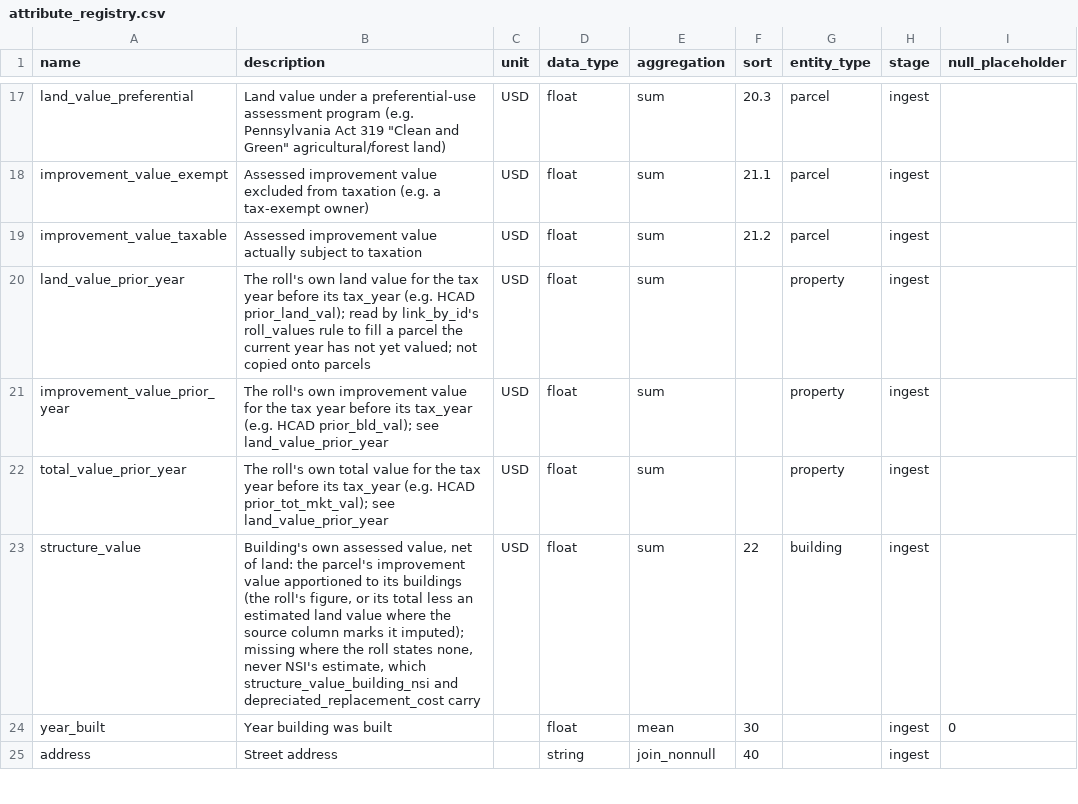
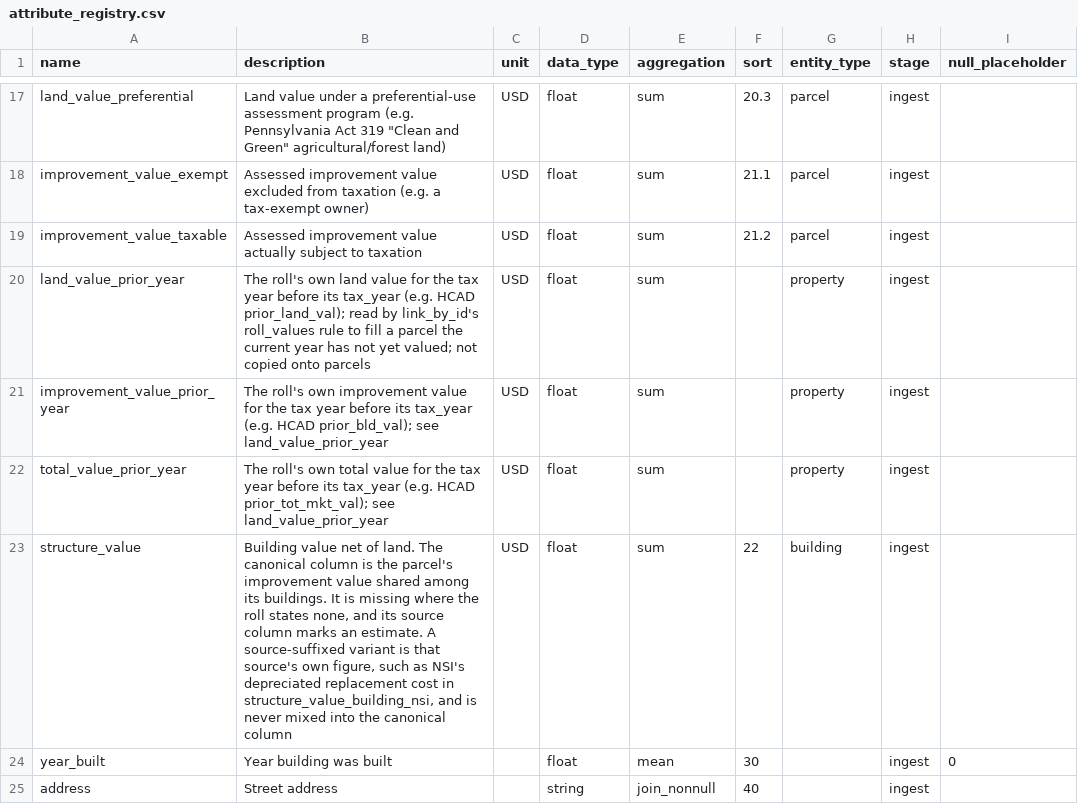
Before and after one commit to chrnolte/openplaces, a CSV file: src/openplaces/core/attribute_registry.csv, drawn as a sheet; only a part is shown, gaps mark what is left out.

Commit message:
Docs: cut footprints, condo footprints kept whole, roll-only structure value
Step review renumbered and its summary recounted (175 steps), pipeline, decisions, provenance and columns pages updated, structure_value's registry text shortened. Reviewed by agy.

```diff
--- a/src/openplaces/core/attribute_registry.csv
+++ b/src/openplaces/core/attribute_registry.csv
@@ -22,3 +22,3 @@ improvement_value_prior_year,"The roll's own improvement value for the tax year
 total_value_prior_year,"The roll's own total value for the tax year before its tax_year (e.g. HCAD prior_tot_mkt_val); see land_value_prior_year",USD,float,sum,,property,ingest
-structure_value,"Building's own assessed value, net of land: the parcel's improvement value apportioned to its buildings (the roll's figure, or its total less an estimated land value where the source column marks it imputed); missing where the roll states none, never NSI's estimate, which structure_value_building_nsi and depreciated_replacement_cost carry",USD,float,sum,22,building,ingest
+structure_value,"Building value net of land. The canonical column is the parcel's improvement value shared among its buildings. It is missing where the roll states none, and its source column marks an estimate. A source-suffixed variant is that source's own figure, such as NSI's depreciated replacement cost in structure_value_building_nsi, and is never mixed into the canonical column",USD,float,sum,22,building,ingest
 year_built,Year building was built,,float,mean,30,,ingest,0
```
Also changed, not shown: 5 other files.
